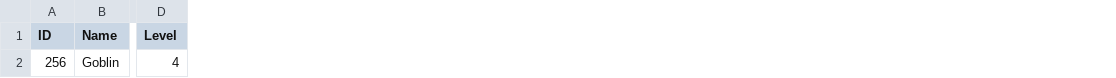
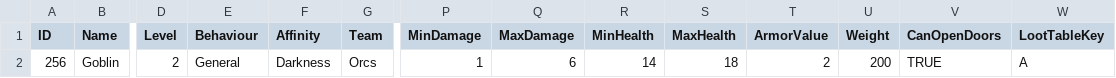
Before and after one commit to SquidKamer/DaggerfallBestiaryProject, a CSV file: MonsterBase.mdb.csv, drawn as a sheet; only a part is shown, gaps mark what is left out; the diff names each change by its address in the sheet, - before the commit and + after, or states it on an @@ line.

Commit message:
Implemented all the remaining MobileEnemy fields (except for the extra attacks)

```diff
--- a/MonsterBase.mdb.csv
+++ b/MonsterBase.mdb.csv
+column E (Behaviour), row 2: General
+column F (Affinity), row 2: Darkness
+column G (Team), row 2: Orcs
+column P (MinDamage), row 2: 1
+column Q (MaxDamage), row 2: 6
+column R (MinHealth), row 2: 14
+column S (MaxHealth), row 2: 18
+column T (ArmorValue), row 2: 2
+column U (Weight), row 2: 200
+column V (CanOpenDoors), row 2: TRUE
+column W (LootTableKey), row 2: A
-D2 (Level): 4
+D2 (Level): 2
```
Also changed, not shown: 2 other files.
